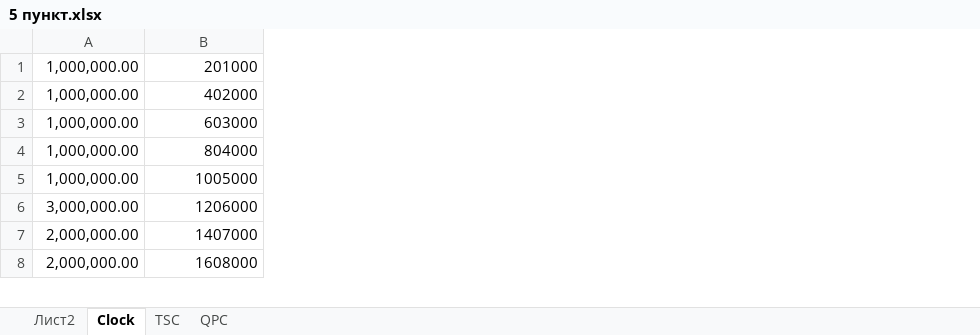
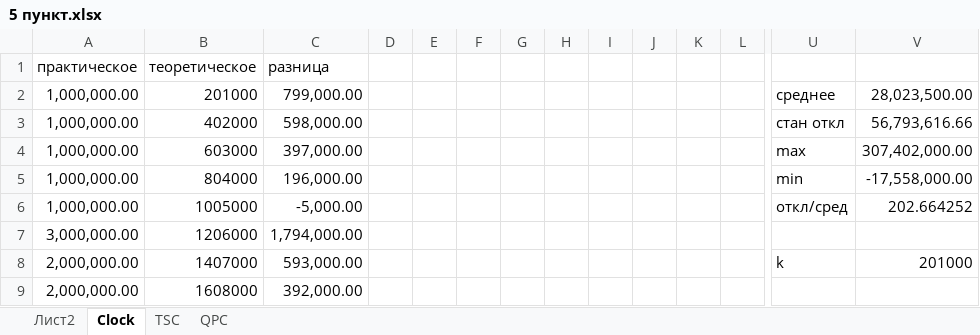
Before and after one commit to fridayeveryday/vpv1, an Excel workbook: data/5 пункт.xlsx, sheet Clock, drawn as a sheet; only a part is shown, gaps mark what is left out; values as stored, in another font and other column widths than the file's, no borders; charts and pictures not drawn; addresses are those after the commit; rows hold the shown columns only; the diff covers the shown part only; the diff names each change by its address in the sheet, - before the commit and + after, or states it on an @@ line.

```diff
--- a/data/5 пункт.xlsx (sheet Clock)
+++ b/data/5 пункт.xlsx (sheet Clock)
+column C, rows 2-9: 799,000.00 | 598,000.00 | 397,000.00 | 196,000.00 | -5,000.00 | 1,794,000.00 | 593,000.00 | 392,000.00
+column D, empty
+column E, empty
+column F, empty
+column G, empty
+column H, empty
+column I, empty
+column J, empty
+column K, empty
+column L, empty
+column U, rows 2-8: среднее | стан откл | max | min | откл/сред |  | k
+column V, rows 2-8: 28,023,500.00 | 56,793,616.66 | 307,402,000.00 | -17,558,000.00 | 202.664252 |  | 201000
+row 1: практическое | теоретическое | разница
```
Also changed, not shown: 8 added columns elsewhere in this sheet, sheet QPC, sheet TSC, formulas that keep their value, charts or pictures, data/time fib.xlsx, 9 other files.
